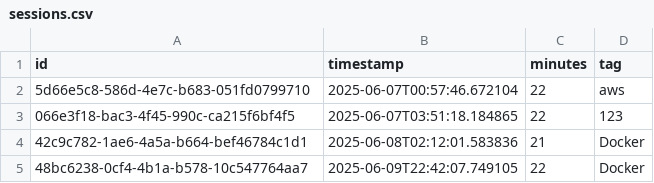
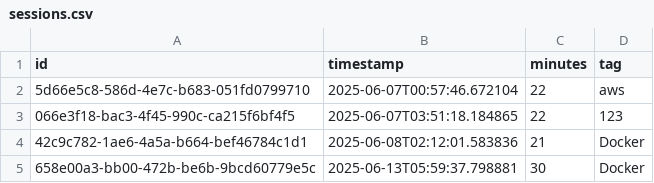
Before and after one commit to Tim275/devops-mindset-app, a CSV file: src/backend/data/sessions.csv, drawn as a sheet.

```diff
--- a/src/backend/data/sessions.csv
+++ b/src/backend/data/sessions.csv
@@ -4,2 +4,2 @@ id,timestamp,minutes,tag
 42c9c782-1ae6-4a5a-b664-bef46784c1d1,2025-06-08T02:12:01.583836,21,Docker
-48bc6238-0cf4-4b1a-b578-10c547764aa7,2025-06-09T22:42:07.749105,22,Docker
+658e00a3-bb00-472b-be6b-9bcd60779e5c,2025-06-13T05:59:37.798881,30,Docker
```
Also changed, not shown: 5 other files.
